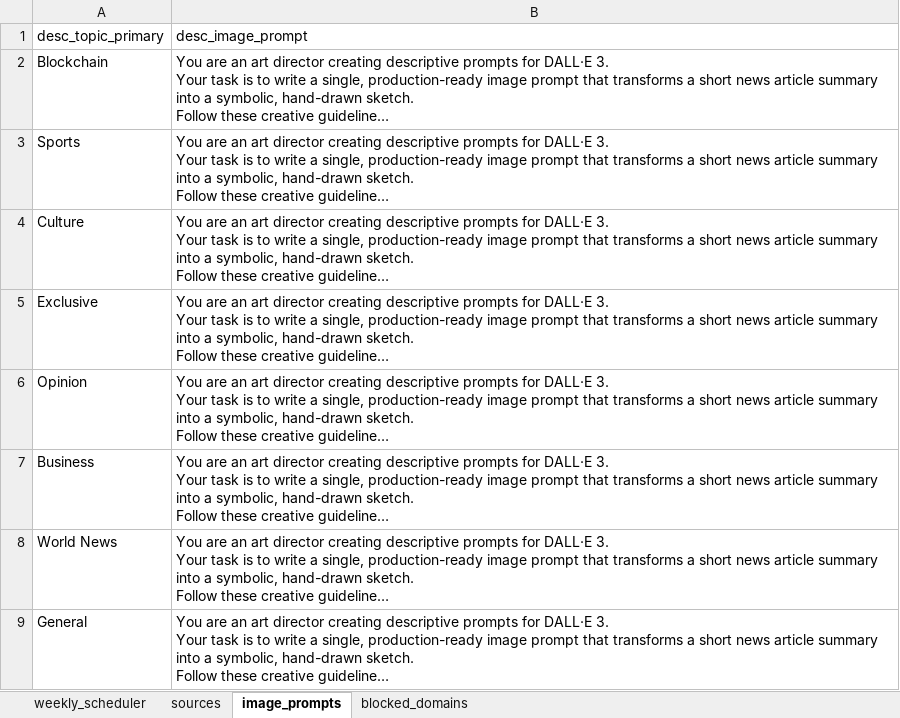
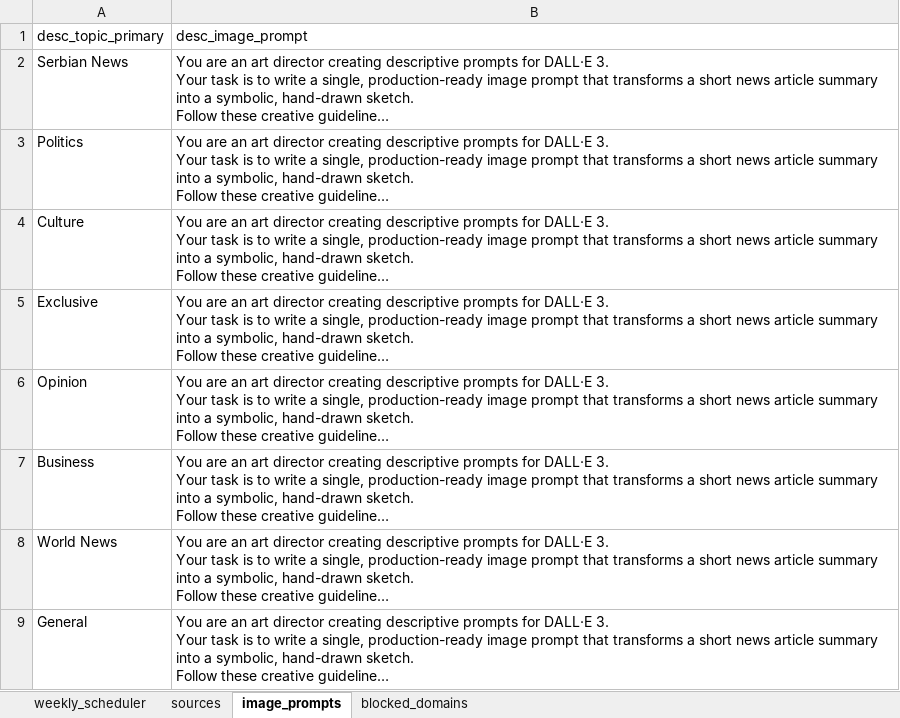
Before and after one commit to ivanstruk/good-news, an Excel workbook: blog_config.xlsx, sheet image_prompts, drawn as a sheet; long unchanged cells end in …; values as stored, in another font and other column widths than the file's, no borders; the diff names each change by its address in the sheet, - before the commit and + after, or states it on an @@ line.

```diff
--- a/blog_config.xlsx (sheet image_prompts)
+++ b/blog_config.xlsx (sheet image_prompts)
-A2 (desc_topic_primary): Blockchain
+A2 (desc_topic_primary): Serbian News
-A3 (desc_topic_primary): Sports
+A3 (desc_topic_primary): Politics
```
Also changed, not shown: sheet sources, sheet weekly_scheduler, 14 other files.
